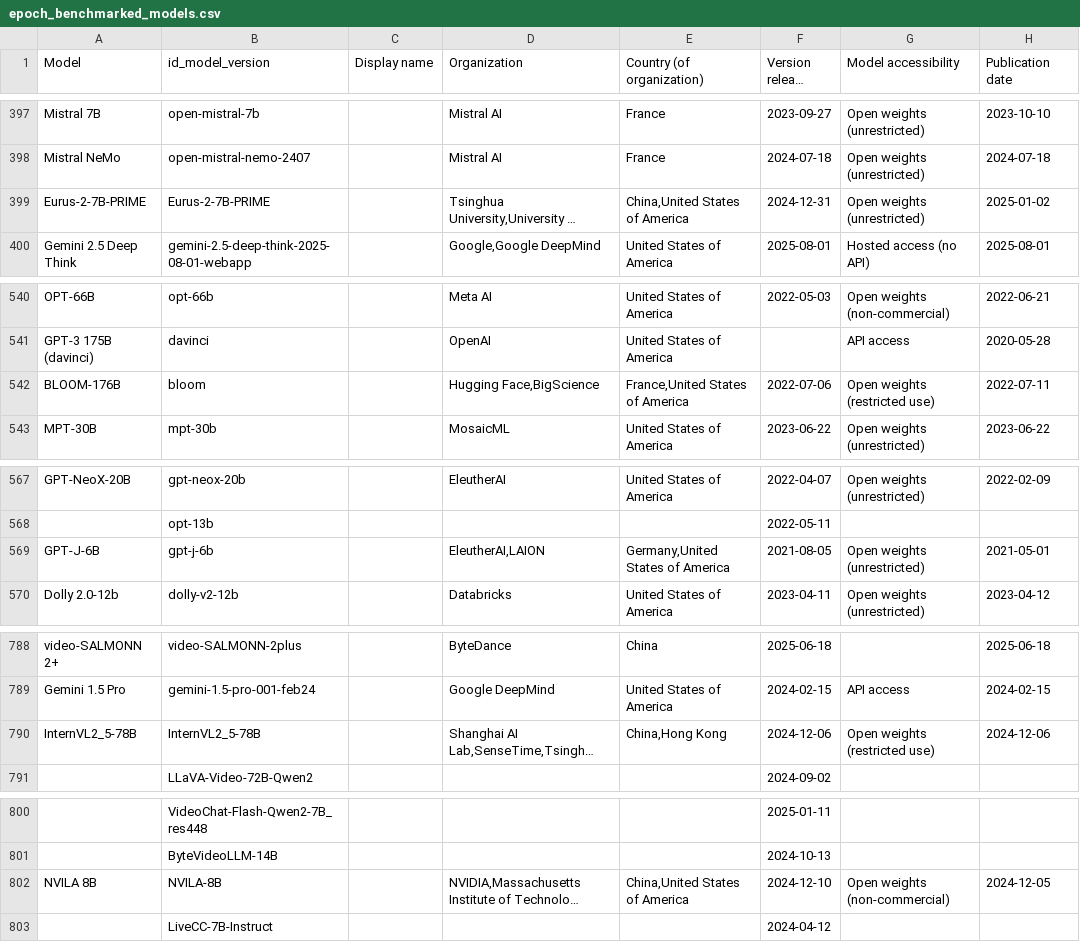
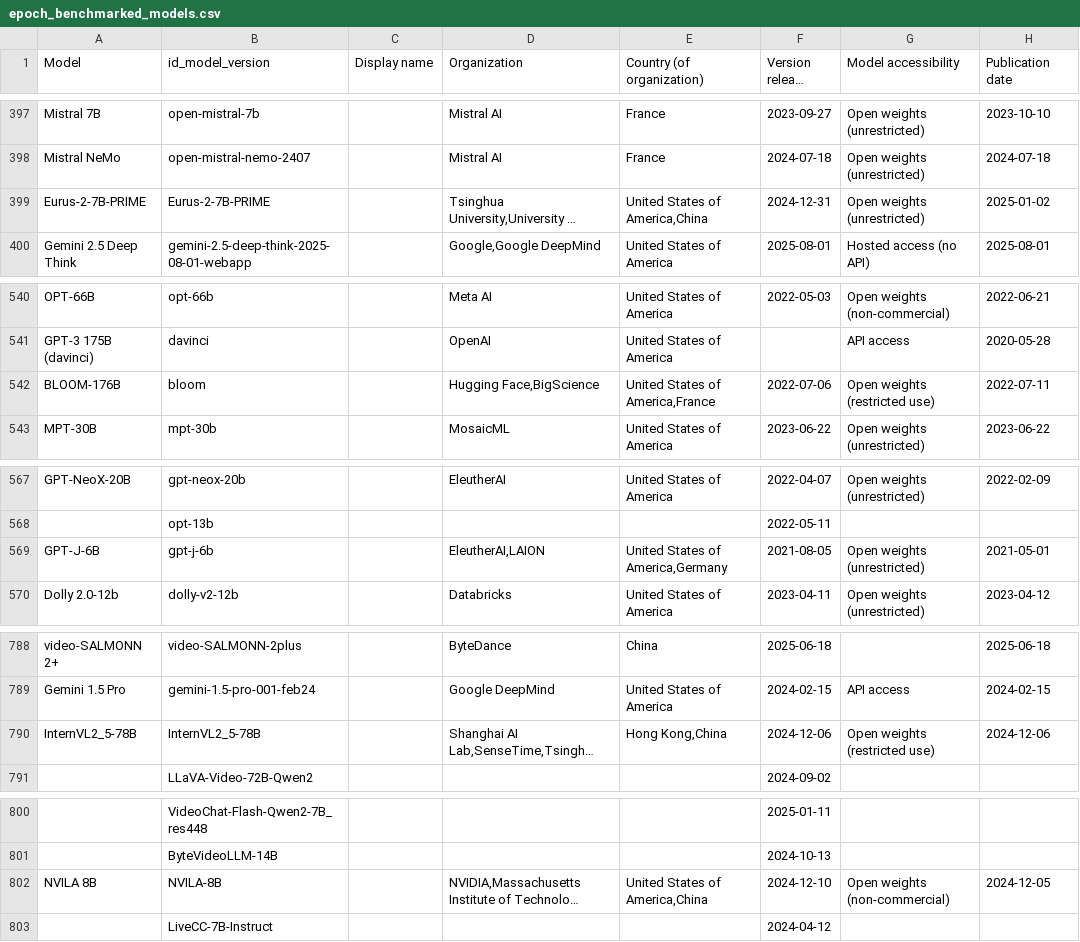
Before and after one commit to KonstantinPilz/china-training-compute, a CSV file: data/epoch_benchmarked_models.csv, drawn as a sheet; only a part is shown, gaps mark what is left out; long unchanged cells end in …; the diff names each change by its address in the sheet, - before the commit and + after, or states it on an @@ line.

Commit message:
Update China compute data (2026-09-05)

```diff
--- a/data/epoch_benchmarked_models.csv
+++ b/data/epoch_benchmarked_models.csv
-E399 (Country (of organization)): China,United States of America
+E399 (Country (of organization)): United States of America,China
-E542 (Country (of organization)): France,United States of America
+E542 (Country (of organization)): United States of America,France
-E569 (Country (of organization)): Germany,United States of America
+E569 (Country (of organization)): United States of America,Germany
-E790 (Country (of organization)): China,Hong Kong
+E790 (Country (of organization)): Hong Kong,China
-E802 (Country (of organization)): China,United States of America
+E802 (Country (of organization)): United States of America,China
```
Also changed, not shown: 1 other file.
